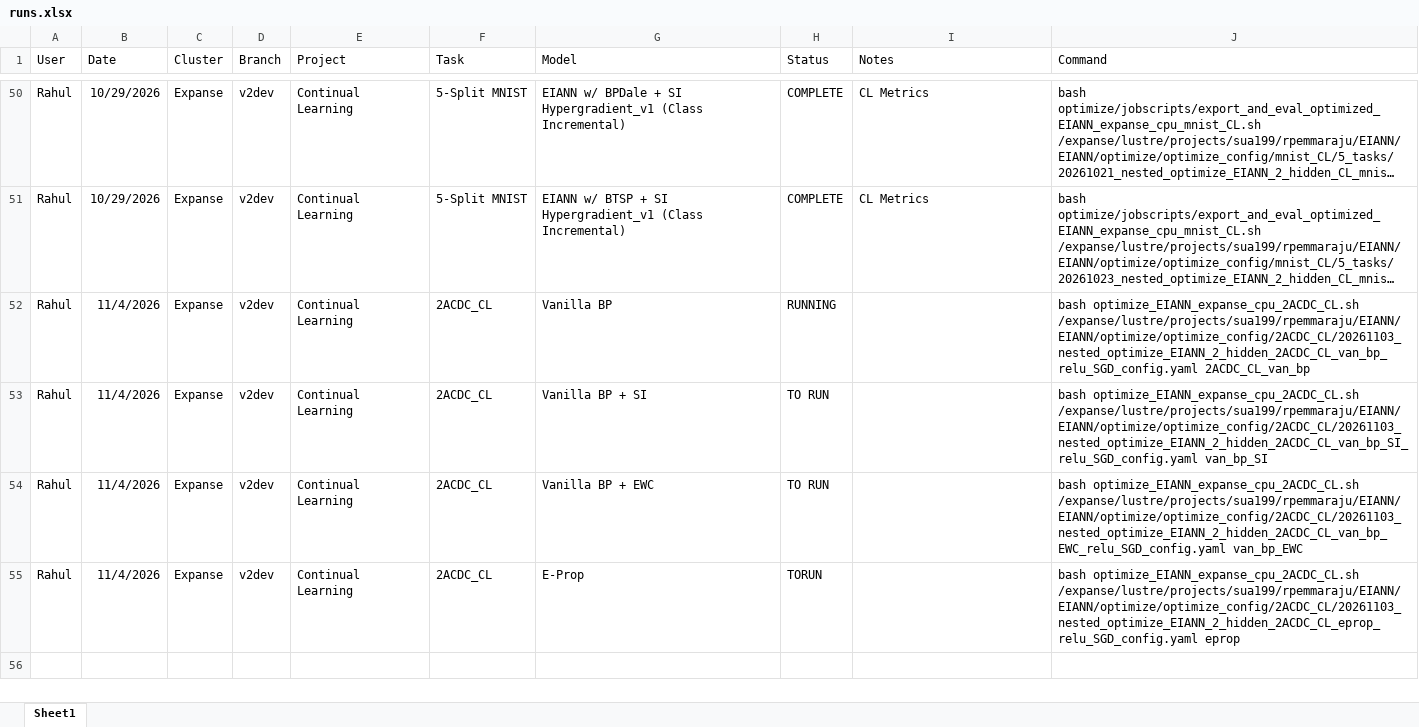
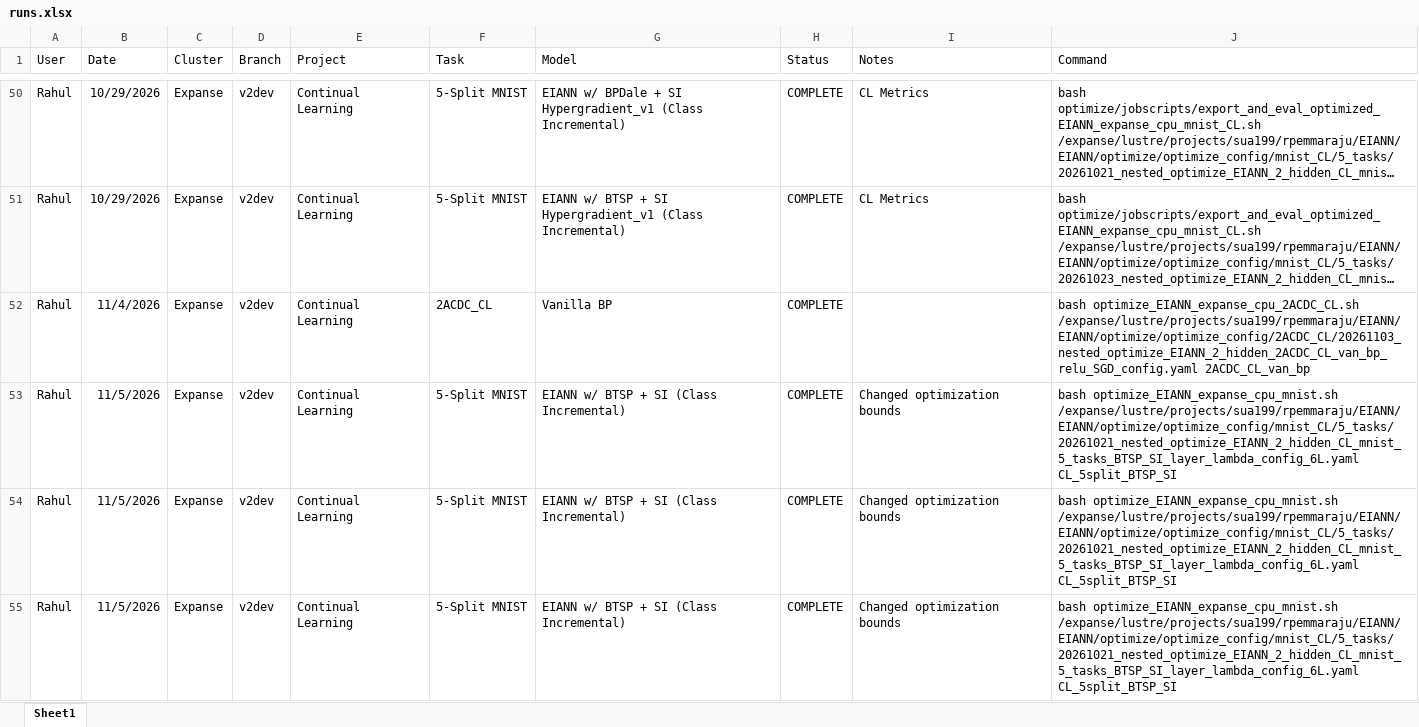
Before and after one commit to Milstein-Lab/EIANN, an Excel workbook: runs.xlsx, sheet Sheet1, drawn as a sheet; only a part is shown, gaps mark what is left out; long unchanged cells end in …; values as stored, in another font and other column widths than the file's, no borders; the diff names each change by its address in the sheet, - before the commit and + after, or states it on an @@ line.

Commit message:
added BTSP_BP rules

```diff
--- a/runs.xlsx (sheet Sheet1)
+++ b/runs.xlsx (sheet Sheet1)
-H52 (Status): RUNNING
+H52 (Status): COMPLETE
-B53:B55 (Date): 11/4/2026
+B53:B55 (Date): 11/5/2026
-F53:F55 (Task): 2ACDC_CL
+F53:F55 (Task): 5-Split MNIST
-G53 (Model): Vanilla BP + SI
+G53 (Model): EIANN w/ BTSP + SI (Class Incremental)
-H53:H54 (Status): TO RUN
+H53:H54 (Status): COMPLETE
-I53:I55 (Notes): (empty)
+I53:I55 (Notes): Changed optimization bounds
-J53 (Command): bash optimize_EIANN_expanse_cpu_2ACDC_CL.sh /expanse/lustre/projects/sua199/rpemmaraju/EIANN/EIANN/optimize/optimize_config/2ACDC_CL/20261103_nested_optimize_EIANN_2_hidden_2ACDC_CL_van_bp_SI_relu_SGD_config.yaml van_bp_SI
+J53 (Command): bash optimize_EIANN_expanse_cpu_mnist.sh /expanse/lustre/projects/sua199/rpemmaraju/EIANN/EIANN/optimize/optimize_config/mnist_CL/5_tasks/20261021_nested_optimize_EIANN_2_hidden_CL_mnist_5_tasks_BTSP_SI_layer_lambda_config_6L.yaml CL_5split_BTSP_SI
-G54 (Model): Vanilla BP + EWC
+G54 (Model): EIANN w/ BTSP + SI (Class Incremental)
-J54 (Command): bash optimize_EIANN_expanse_cpu_2ACDC_CL.sh /expanse/lustre/projects/sua199/rpemmaraju/EIANN/EIANN/optimize/optimize_config/2ACDC_CL/20261103_nested_optimize_EIANN_2_hidden_2ACDC_CL_van_bp_EWC_relu_SGD_config.yaml van_bp_EWC
+J54 (Command): bash optimize_EIANN_expanse_cpu_mnist.sh /expanse/lustre/projects/sua199/rpemmaraju/EIANN/EIANN/optimize/optimize_config/mnist_CL/5_tasks/20261021_nested_optimize_EIANN_2_hidden_CL_mnist_5_tasks_BTSP_SI_layer_lambda_config_6L.yaml CL_5split_BTSP_SI
-G55 (Model): E-Prop
+G55 (Model): EIANN w/ BTSP + SI (Class Incremental)
-H55 (Status): TORUN
+H55 (Status): COMPLETE
-J55 (Command): bash optimize_EIANN_expanse_cpu_2ACDC_CL.sh /expanse/lustre/projects/sua199/rpemmaraju/EIANN/EIANN/optimize/optimize_config/2ACDC_CL/20261103_nested_optimize_EIANN_2_hidden_2ACDC_CL_eprop_relu_SGD_config.yaml eprop
+J55 (Command): bash optimize_EIANN_expanse_cpu_mnist.sh /expanse/lustre/projects/sua199/rpemmaraju/EIANN/EIANN/optimize/optimize_config/mnist_CL/5_tasks/20261021_nested_optimize_EIANN_2_hidden_CL_mnist_5_tasks_BTSP_SI_layer_lambda_config_6L.yaml CL_5split_BTSP_SI
```
Also changed, not shown: 13 other files.
